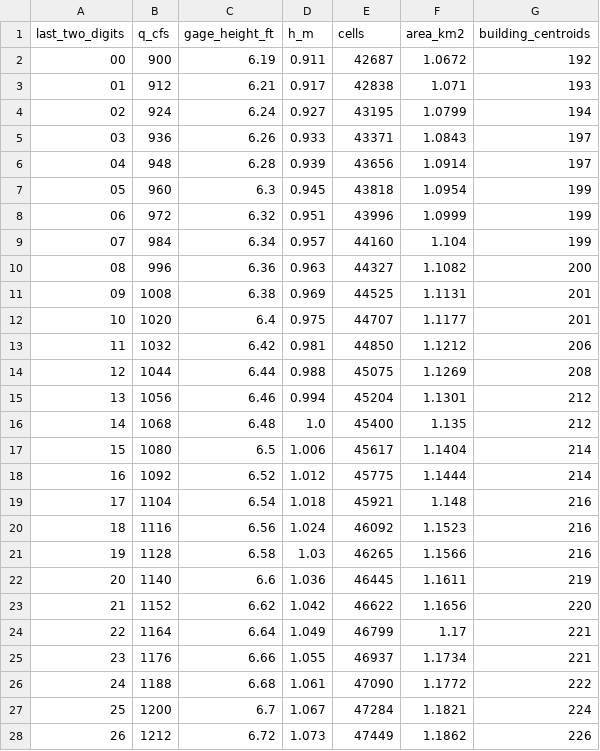
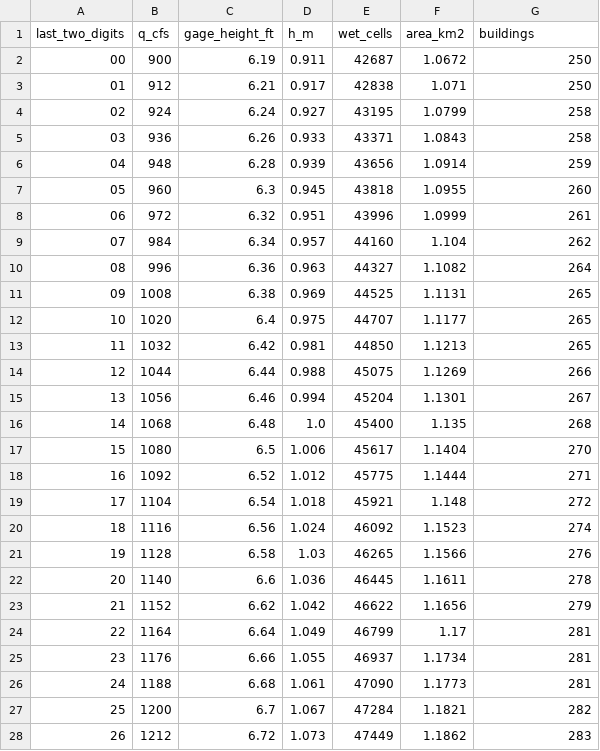
Before and after one commit to BYU-Hydroinformatics/ce414-gis-applications, a CSV file: tools/lab07/personal_lookup.csv, drawn as a sheet; only a part is shown; the diff covers the shown part only.

```diff
--- a/tools/lab07/personal_lookup.csv
+++ b/tools/lab07/personal_lookup.csv
@@ -1,28 +1,28 @@
-last_two_digits,q_cfs,gage_height_ft,h_m,cells,area_km2,building_centroids
-00,900,6.19,0.911,42687,1.0672,192
-01,912,6.21,0.917,42838,1.071,193
-02,924,6.24,0.927,43195,1.0799,194
-03,936,6.26,0.933,43371,1.0843,197
-04,948,6.28,0.939,43656,1.0914,197
-05,960,6.3,0.945,43818,1.0954,199
-06,972,6.32,0.951,43996,1.0999,199
-07,984,6.34,0.957,44160,1.104,199
-08,996,6.36,0.963,44327,1.1082,200
-09,1008,6.38,0.969,44525,1.1131,201
-10,1020,6.4,0.975,44707,1.1177,201
-11,1032,6.42,0.981,44850,1.1212,206
-12,1044,6.44,0.988,45075,1.1269,208
-13,1056,6.46,0.994,45204,1.1301,212
-14,1068,6.48,1.0,45400,1.135,212
-15,1080,6.5,1.006,45617,1.1404,214
-16,1092,6.52,1.012,45775,1.1444,214
-17,1104,6.54,1.018,45921,1.148,216
-18,1116,6.56,1.024,46092,1.1523,216
-19,1128,6.58,1.03,46265,1.1566,216
-20,1140,6.6,1.036,46445,1.1611,219
-21,1152,6.62,1.042,46622,1.1656,220
-22,1164,6.64,1.049,46799,1.17,221
-23,1176,6.66,1.055,46937,1.1734,221
-24,1188,6.68,1.061,47090,1.1772,222
-25,1200,6.7,1.067,47284,1.1821,224
-26,1212,6.72,1.073,47449,1.1862,226
+last_two_digits,q_cfs,gage_height_ft,h_m,wet_cells,area_km2,buildings
+00,900,6.19,0.911,42687,1.0672,250
+01,912,6.21,0.917,42838,1.071,250
+02,924,6.24,0.927,43195,1.0799,258
+03,936,6.26,0.933,43371,1.0843,258
+04,948,6.28,0.939,43656,1.0914,259
+05,960,6.3,0.945,43818,1.0955,260
+06,972,6.32,0.951,43996,1.0999,261
+07,984,6.34,0.957,44160,1.104,262
+08,996,6.36,0.963,44327,1.1082,264
+09,1008,6.38,0.969,44525,1.1131,265
+10,1020,6.4,0.975,44707,1.1177,265
+11,1032,6.42,0.981,44850,1.1213,265
+12,1044,6.44,0.988,45075,1.1269,266
+13,1056,6.46,0.994,45204,1.1301,267
+14,1068,6.48,1.0,45400,1.135,268
+15,1080,6.5,1.006,45617,1.1404,270
+16,1092,6.52,1.012,45775,1.1444,271
+17,1104,6.54,1.018,45921,1.148,272
+18,1116,6.56,1.024,46092,1.1523,274
+19,1128,6.58,1.03,46265,1.1566,276
+20,1140,6.6,1.036,46445,1.1611,278
+21,1152,6.62,1.042,46622,1.1656,279
+22,1164,6.64,1.049,46799,1.17,281
+23,1176,6.66,1.055,46937,1.1734,281
+24,1188,6.68,1.061,47090,1.1773,281
+25,1200,6.7,1.067,47284,1.1821,282
+26,1212,6.72,1.073,47449,1.1862,283
```
Also changed, not shown: 82 edited cells elsewhere in this file, tools/lab07/stage_table.csv, 23 other files.
